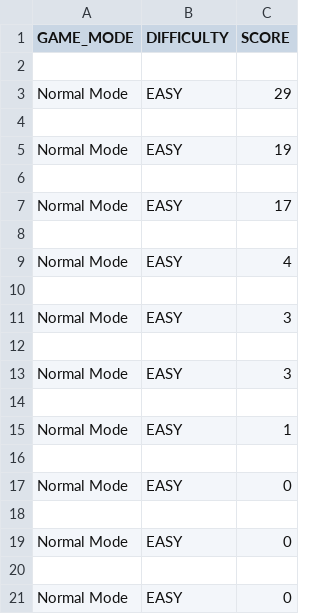
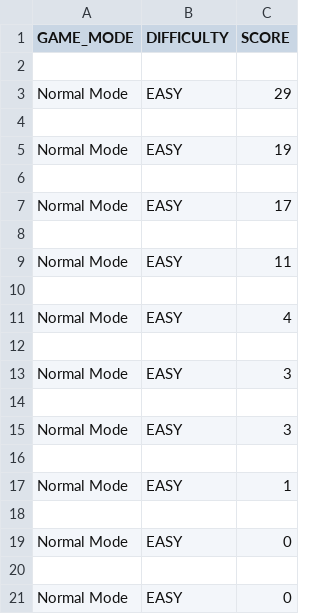
Before and after one commit to datphan126/KingOfEvasion, a CSV file: src/highscores.csv, drawn as a sheet; only a part is shown.

```diff
--- a/src/highscores.csv
+++ b/src/highscores.csv
@@ -8,2 +8,4 @@ Normal Mode,EASY,17
 
+Normal Mode,EASY,11
+
 Normal Mode,EASY,4
@@ -15,4 +17,2 @@ Normal Mode,EASY,3
 Normal Mode,EASY,1
-
-Normal Mode,EASY,0
 
```
Also changed, not shown: 9 other files.
